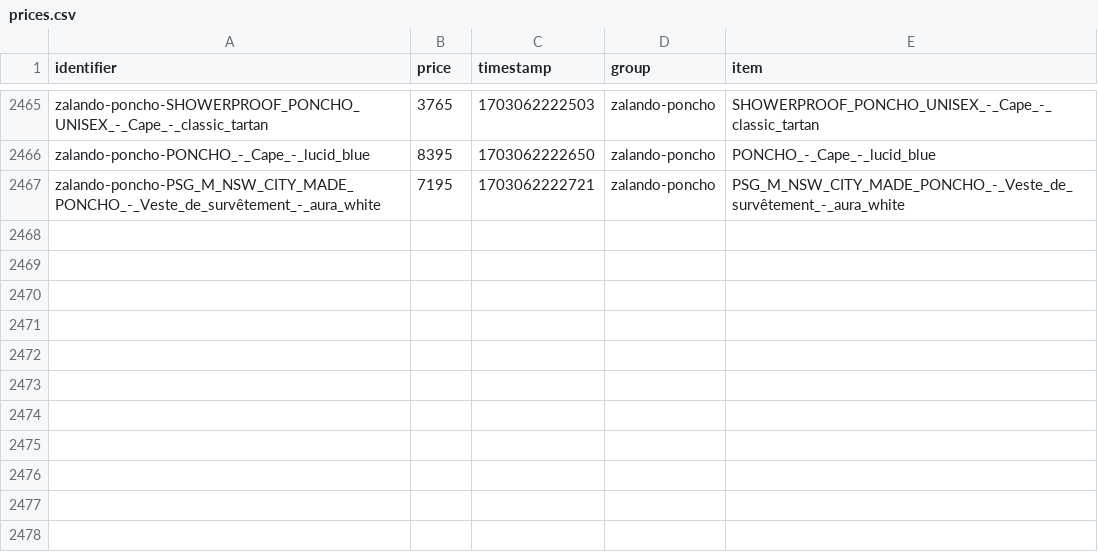
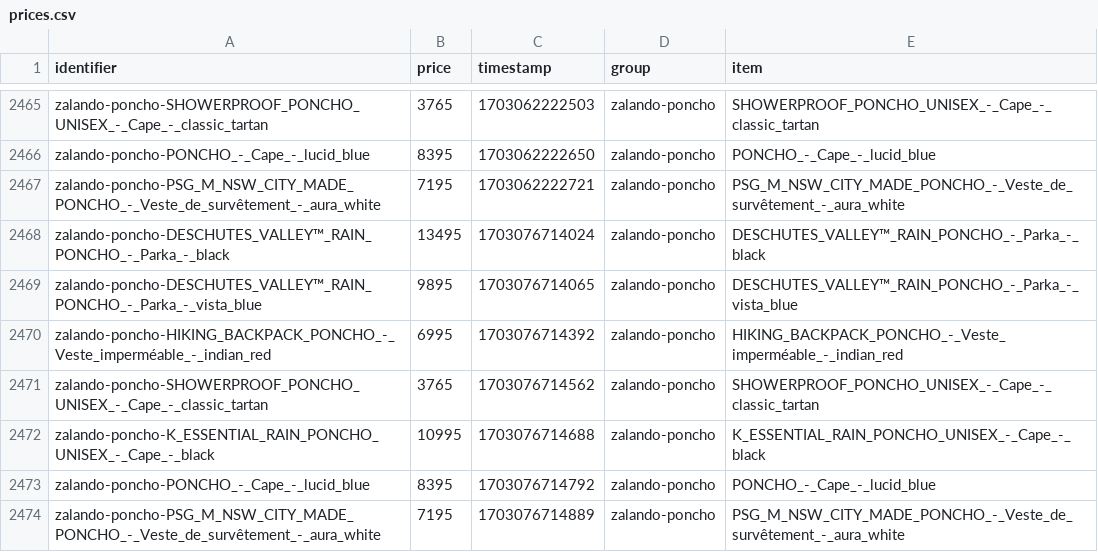
Before and after one commit to gvdenbro/web-aler-ts, a CSV file: scrapes/prices/prices.csv, drawn as a sheet; only a part is shown, gaps mark what is left out.

Commit message:
Latest scraping prices: Wed Dec 20 12:51:55 UTC 2023

```diff
--- a/scrapes/prices/prices.csv
+++ b/scrapes/prices/prices.csv
@@ -2467 +2467,8 @@ zalando-poncho-PONCHO_-_Cape_-_lucid_blue,8395,1703062222650,zalando-poncho,PONC
 zalando-poncho-PSG_M_NSW_CITY_MADE_PONCHO_-_Veste_de_survêtement_-_aura_white,7195,1703062222721,zalando-poncho,PSG_M_NSW_CITY_MADE_PONCHO_-_Veste_de_survêtement_-_aura_white
+zalando-poncho-DESCHUTES_VALLEY™_RAIN_PONCHO_-_Parka_-_black,13495,1703076714024,zalando-poncho,DESCHUTES_VALLEY™_RAIN_PONCHO_-_Parka_-_black
+zalando-poncho-DESCHUTES_VALLEY™_RAIN_PONCHO_-_Parka_-_vista_blue,9895,1703076714065,zalando-poncho,DESCHUTES_VALLEY™_RAIN_PONCHO_-_Parka_-_vista_blue
+zalando-poncho-HIKING_BACKPACK_PONCHO_-_Veste_imperméable_-_indian_red,6995,1703076714392,zalando-poncho,HIKING_BACKPACK_PONCHO_-_Veste_imperméable_-_indian_red
+zalando-poncho-SHOWERPROOF_PONCHO_UNISEX_-_Cape_-_classic_tartan,3765,1703076714562,zalando-poncho,SHOWERPROOF_PONCHO_UNISEX_-_Cape_-_classic_tartan
+zalando-poncho-K_ESSENTIAL_RAIN_PONCHO_UNISEX_-_Cape_-_black,10995,1703076714688,zalando-poncho,K_ESSENTIAL_RAIN_PONCHO_UNISEX_-_Cape_-_black
+zalando-poncho-PONCHO_-_Cape_-_lucid_blue,8395,1703076714792,zalando-poncho,PONCHO_-_Cape_-_lucid_blue
+zalando-poncho-PSG_M_NSW_CITY_MADE_PONCHO_-_Veste_de_survêtement_-_aura_white,7195,1703076714889,zalando-poncho,PSG_M_NSW_CITY_MADE_PONCHO_-_Veste_de_survêtement_-_aura_white
```
Also changed, not shown: 4 other files.
